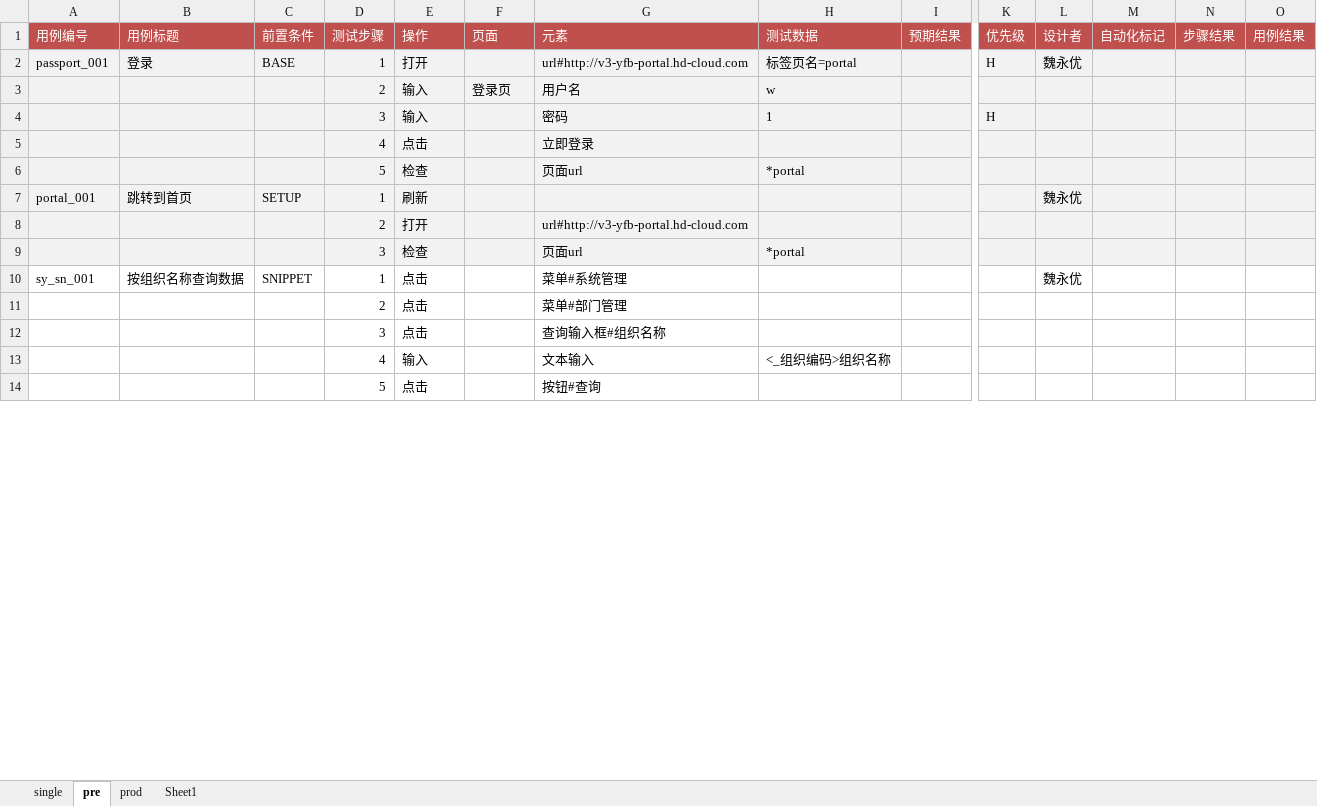
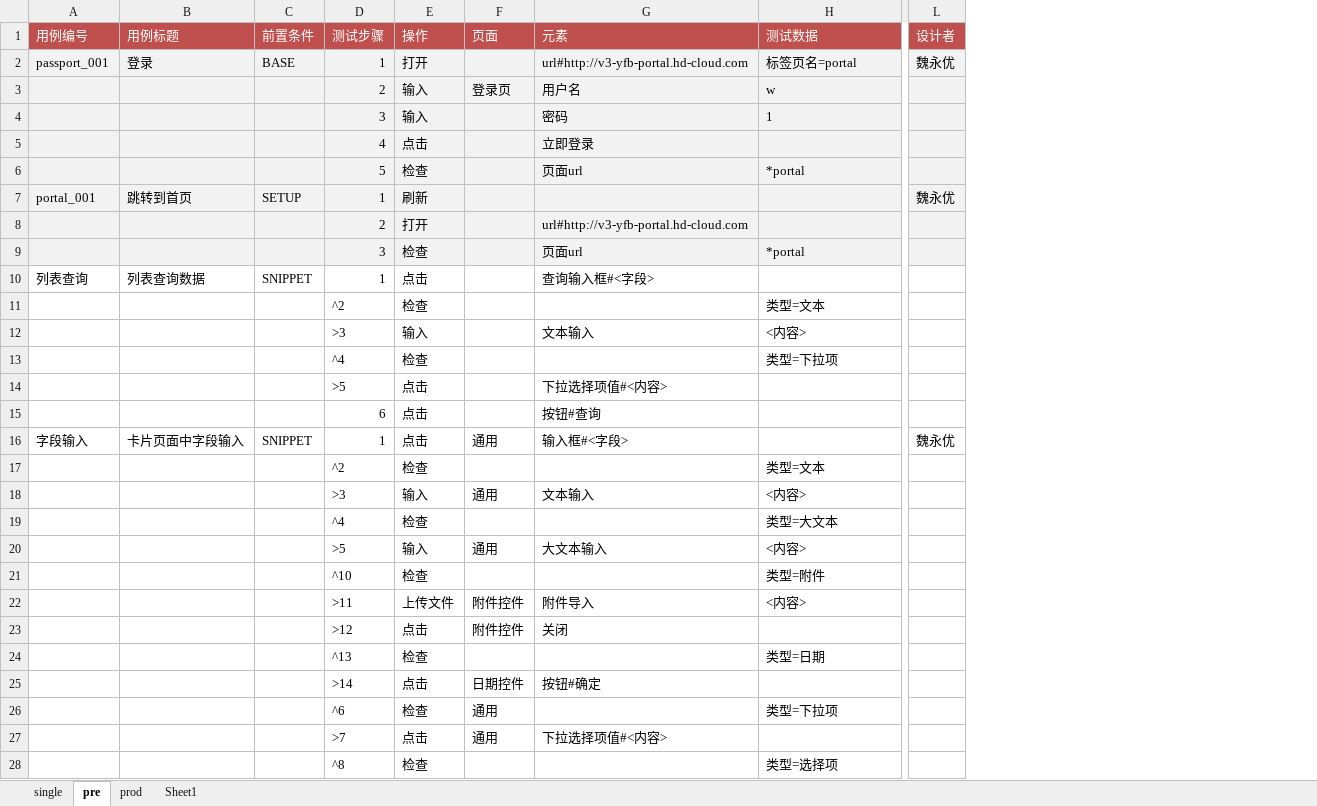
Before and after one commit to weiyyed/hap_test, an Excel workbook: testcase/Prod3-TestCase.xlsx, sheet pre, drawn as a sheet; only a part is shown, gaps mark what is left out; values as stored, in another font and other column widths than the file's, no borders; removed rows and columns are numbered as before the commit, all else as after; rows hold the shown columns only; the diff covers the shown part only; the diff names each change by its address in the sheet, - before the commit and + after, or states it on an @@ line.

```diff
--- a/testcase/Prod3-TestCase.xlsx (sheet pre)
+++ b/testcase/Prod3-TestCase.xlsx (sheet pre)
@@ column I (预期结果) hidden, empty @@
@@ column K (优先级) hidden, rows 2-4: H |  | H @@
@@ column M (自动化标记) hidden, empty @@
@@ column N (步骤结果) hidden, empty @@
@@ column O (用例结果) hidden, empty @@
-row 10: sy_sn_001 | 按组织名称查询数据 | SNIPPET | 1 | 点击 |  | 菜单#系统管理 |  |  |  | 魏永优
-row 11:  |  |  | 2 | 点击 |  | 菜单#部门管理
-row 12:  |  |  | 3 | 点击 |  | 查询输入框#组织名称
+row 10: 列表查询 | 列表查询数据 | SNIPPET | 1 | 点击 |  | 查询输入框#<字段>
+row 11:  |  |  | ^2 | 检查 |  |  | 类型=文本
-D12 (测试步骤): 4
+D12 (测试步骤): >3
-H12 (测试数据): <_组织编码>组织名称
+H12 (测试数据): <内容>
+row 13:  |  |  | ^4 | 检查 |  |  | 类型=下拉项
+row 14:  |  |  | >5 | 点击 |  | 下拉选择项值#<内容>
-D15 (测试步骤): 5
+D15 (测试步骤): 6
+row 16: 字段输入 | 卡片页面中字段输入 | SNIPPET | 1 | 点击 | 通用 | 输入框#<字段> |  | 魏永优
+row 17:  |  |  | ^2 | 检查 |  |  | 类型=文本
+row 18:  |  |  | >3 | 输入 | 通用 | 文本输入 | <内容>
+row 19:  |  |  | ^4 | 检查 |  |  | 类型=大文本
+row 20:  |  |  | >5 | 输入 | 通用 | 大文本输入 | <内容>
+row 21:  |  |  | ^10 | 检查 |  |  | 类型=附件
+row 22:  |  |  | >11 | 上传文件 | 附件控件 | 附件导入 | <内容>
+row 23:  |  |  | >12 | 点击 | 附件控件 | 关闭
+row 24:  |  |  | ^13 | 检查 |  |  | 类型=日期
+row 25:  |  |  | >14 | 点击 | 日期控件 | 按钮#确定
+row 26:  |  |  | ^6 | 检查 | 通用 |  | 类型=下拉项
+row 27:  |  |  | >7 | 点击 | 通用 | 下拉选择项值#<内容>
+row 28:  |  |  | ^8 | 检查 |  |  | 类型=选择项
```
Also changed, not shown: 14 added rows and 4 edited cells elsewhere in this sheet, sheet single, element/Prod3-Elements.xlsx, 1 other file.
